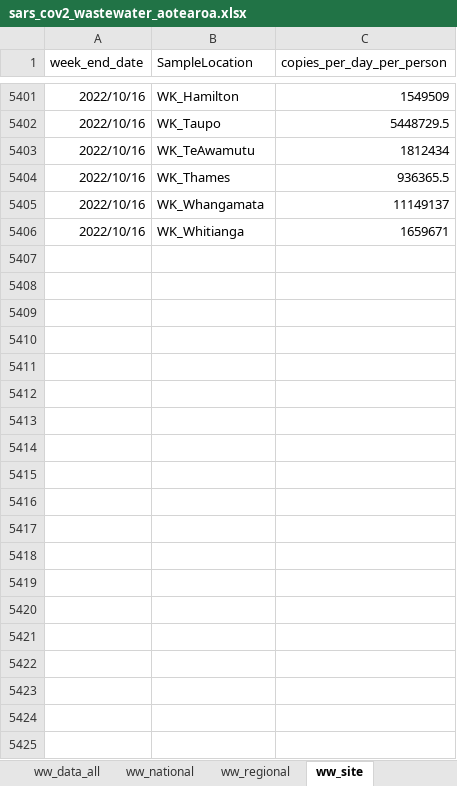
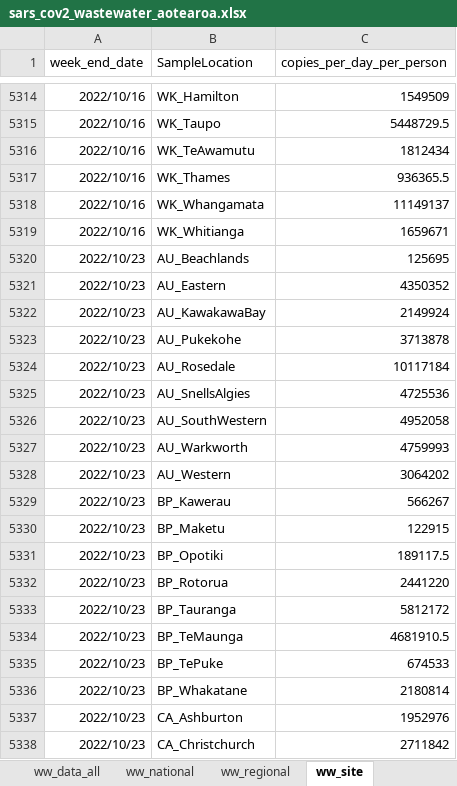
Before and after one commit to ESR-NZ/covid_in_wastewater, an Excel workbook: data/sars_cov2_wastewater_aotearoa.xlsx, sheet ww_site, drawn as a sheet; only a part is shown, gaps mark what is left out; values as stored, in another font and other column widths than the file's, no borders; table styles not drawn; the diff covers the shown part only; the diff names each change by its address in the sheet, - before the commit and + after, or states it on an @@ line.

```diff
--- a/data/sars_cov2_wastewater_aotearoa.xlsx (sheet ww_site)
+++ b/data/sars_cov2_wastewater_aotearoa.xlsx (sheet ww_site)
+row 5320: 2022/10/23 | AU_Beachlands | 125695
+row 5321: 2022/10/23 | AU_Eastern | 4350352
+row 5322: 2022/10/23 | AU_KawakawaBay | 2149924
+row 5323: 2022/10/23 | AU_Pukekohe | 3713878
+row 5324: 2022/10/23 | AU_Rosedale | 10117184
+row 5325: 2022/10/23 | AU_SnellsAlgies | 4725536
+row 5326: 2022/10/23 | AU_SouthWestern | 4952058
+row 5327: 2022/10/23 | AU_Warkworth | 4759993
+row 5328: 2022/10/23 | AU_Western | 3064202
+row 5329: 2022/10/23 | BP_Kawerau | 566267
+row 5330: 2022/10/23 | BP_Maketu | 122915
+row 5331: 2022/10/23 | BP_Opotiki | 189117.5
+row 5332: 2022/10/23 | BP_Rotorua | 2441220
+row 5333: 2022/10/23 | BP_Tauranga | 5812172
+row 5334: 2022/10/23 | BP_TeMaunga | 4681910.5
+row 5335: 2022/10/23 | BP_TePuke | 674533
+row 5336: 2022/10/23 | BP_Whakatane | 2180814
+row 5337: 2022/10/23 | CA_Ashburton | 1952976
+row 5338: 2022/10/23 | CA_Christchurch | 2711842
```
Also changed, not shown: 67 added rows, 88 removed rows and 3 edited cells elsewhere in this sheet, sheet ww_data_all, sheet cases_site, sheet ww_regional, sheet cases_regional, sheet ww_national, sheet sites, 1 more sheet, other sheet tabs, 10 other files.
